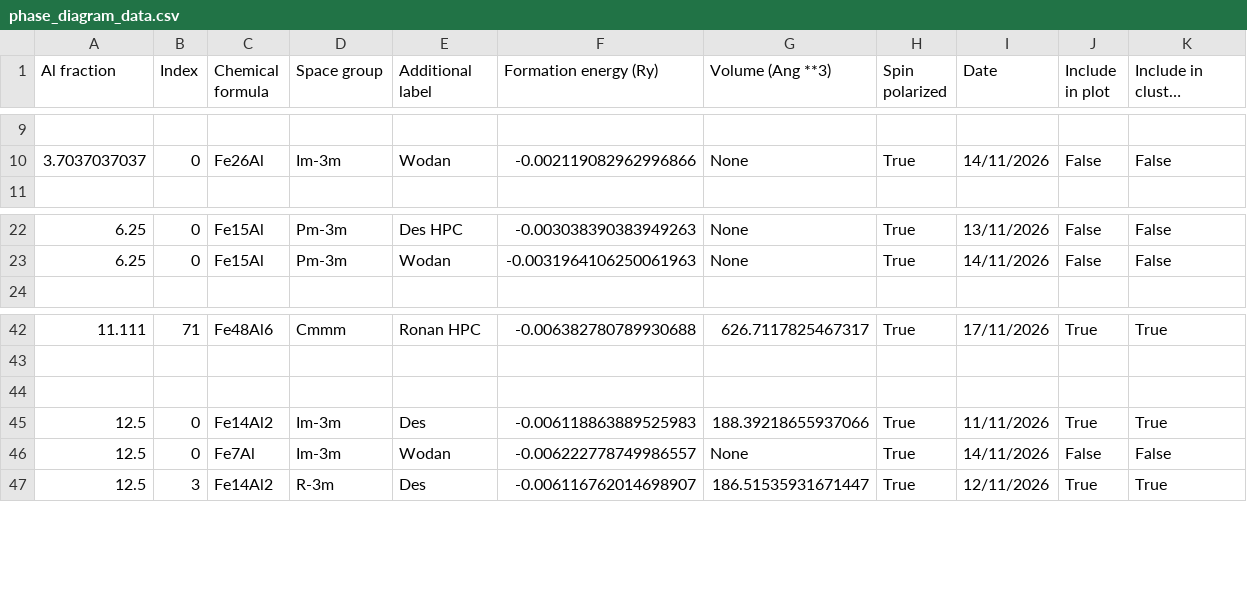
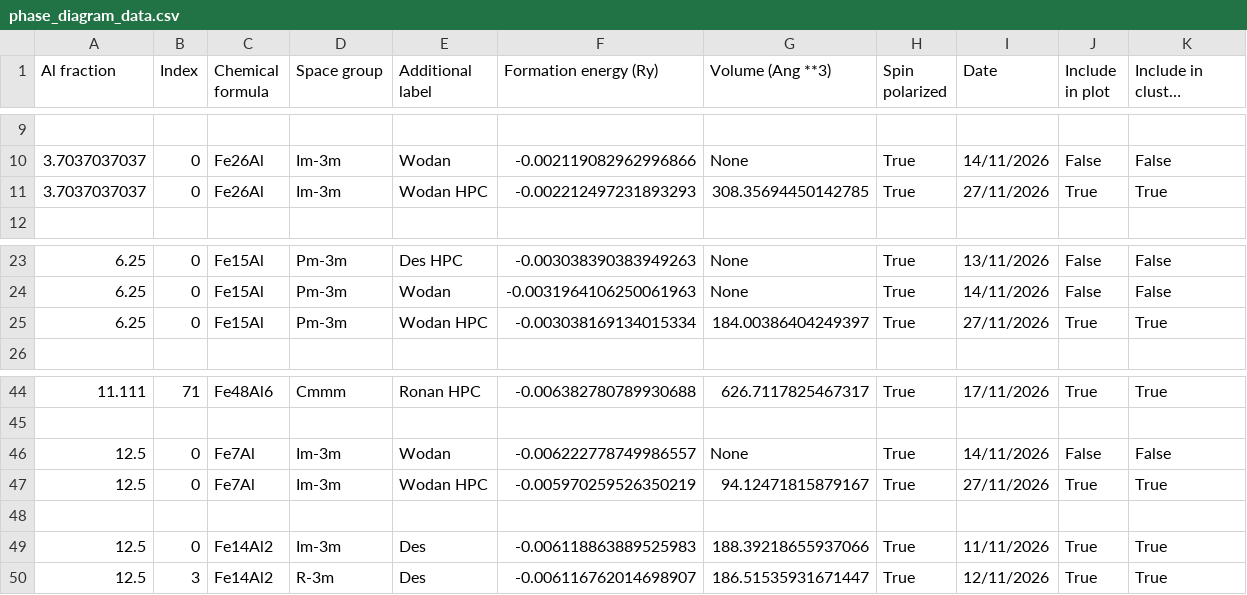
Before and after one commit to desdb6/cmp-fe-al-phase-diagram, a CSV file: phase_diagram_data.csv, drawn as a sheet; only a part is shown, gaps mark what is left out; long unchanged cells end in …; the diff names each change by its address in the sheet, - before the commit and + after, or states it on an @@ line.

Commit message:
Update phase_diagram_data.csv
Added results of HPC calculations for Fe7Al, Fe15Al and Fe26Al

```diff
--- a/phase_diagram_data.csv
+++ b/phase_diagram_data.csv
+row 11: 3.7037037037 | 0 | Fe26Al | Im-3m | Wodan HPC | -0.002212497231893293 | 308.35694450142785 | True | 27/11/2026 | True | True
+row 25: 6.25 | 0 | Fe15Al | Pm-3m | Wodan HPC | -0.003038169134015334 | 184.00386404249397 | True | 27/11/2026 | True | True
+row 47: 12.5 | 0 | Fe7Al | Im-3m | Wodan HPC | -0.005970259526350219 | 94.12471815879167 | True | 27/11/2026 | True | True
```
